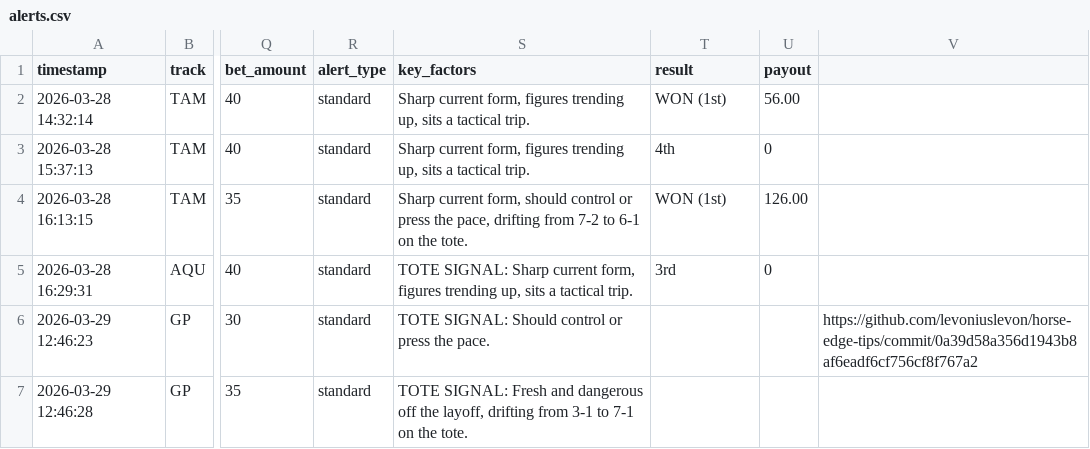
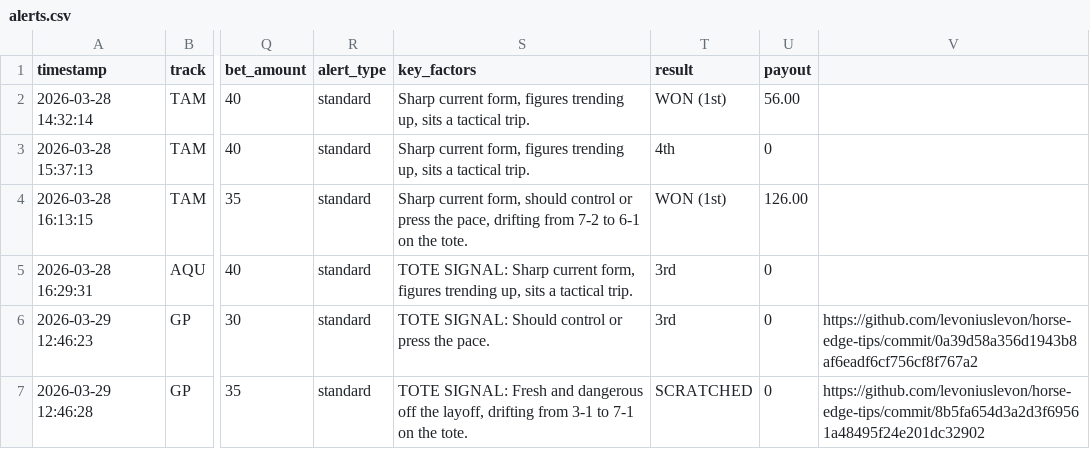
Before and after one commit to levoniuslevon/horse-edge-tips, a CSV file: alerts.csv, drawn as a sheet; only a part is shown, gaps mark what is left out; the diff names each change by its address in the sheet, - before the commit and + after, or states it on an @@ line.

Commit message:
TIP: RESULTS — System Race 0

```diff
--- a/alerts.csv
+++ b/alerts.csv
-T6 (result): (empty)
+T6 (result): 3rd
-U6:U7 (payout): (empty)
+U6:U7 (payout): 0
-T7 (result): (empty)
+T7 (result): SCRATCHED
-V7: (empty)
+V7: https://github.com/levoniuslevon/horse-edge-tips/commit/8b5fa654d3a2d3f69561a48495f24e201dc32902
```
